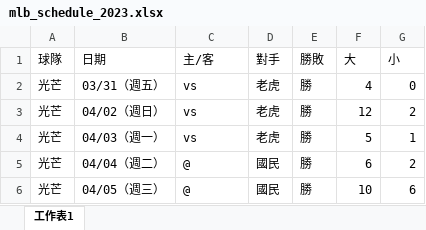
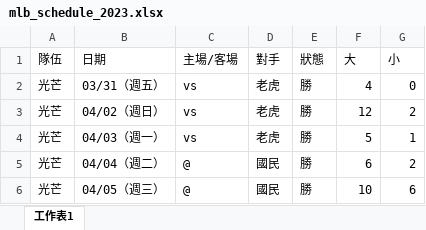
Before and after one commit to r26131109-a11y/2025-Taiwan-baseball-data-analysis-competition, an Excel workbook: mlb_schedule_2023.xlsx, sheet 工作表1, drawn as a sheet; only a part is shown; values as stored, in another font and other column widths than the file's, no borders; the diff names each change by its address in the sheet, - before the commit and + after, or states it on an @@ line.

```diff
--- a/mlb_schedule_2023.xlsx (sheet 工作表1)
+++ b/mlb_schedule_2023.xlsx (sheet 工作表1)
-A1: 球隊
+A1: 隊伍
-C1: 主/客
+C1: 主場/客場
-E1: 勝敗
+E1: 狀態
```
Also changed, not shown: mlb_schedule_2021.xlsx, mlb_schedule_2022.xlsx, 2 other files.
